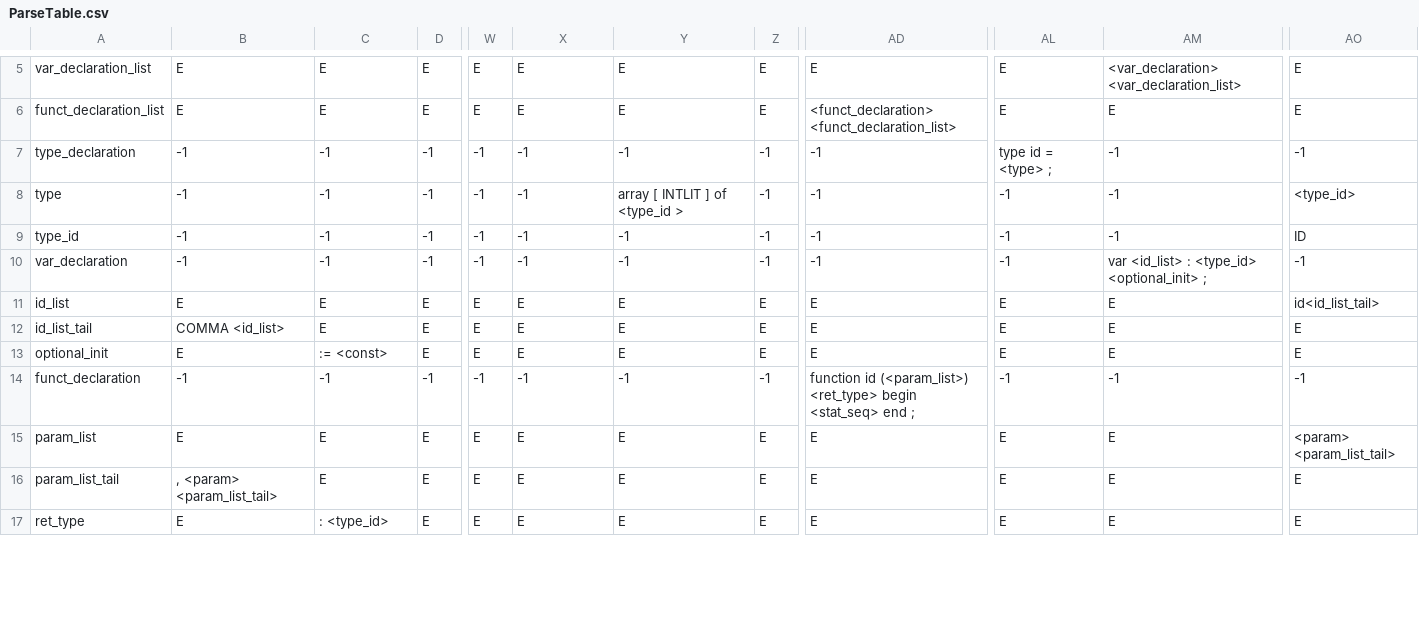
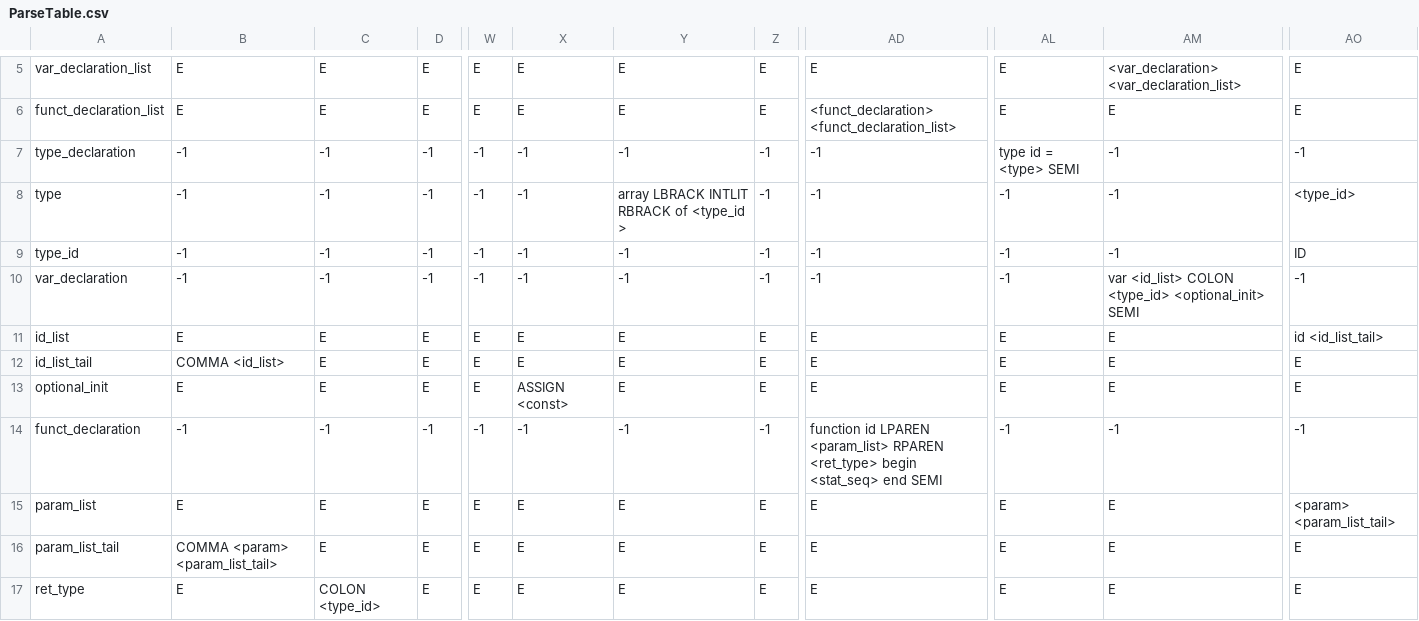
Before and after one commit to abettadapur/icompiler, a CSV file: ParseTable.csv, drawn as a sheet; only a part is shown, gaps mark what is left out; the diff covers the shown part only; the diff names each change by its address in the sheet, - before the commit and + after, or states it on an @@ line.

Commit message:
Updated parsertable.csv to make optional-init respond to ASSIGN vs COLON Updated parsertable.csv to make stat-seq-tail make more sense Updated Parse logic Updated test to include := instead of = Stepped through tests, everything works so far

```diff
--- a/ParseTable.csv
+++ b/ParseTable.csv
-AL7: type id = <type> ;
+AL7: type id = <type> SEMI
-Y8: array [ INTLIT ] of <type_id >
+Y8: array LBRACK INTLIT RBRACK of <type_id >
-AM10: var <id_list> : <type_id> <optional_init> ;
+AM10: var <id_list> COLON <type_id> <optional_init> SEMI
-AO11: id<id_list_tail>
+AO11: id <id_list_tail>
-C13: := <const>
+C13: E
-X13: E
+X13: ASSIGN <const>
-AD14: function id (<param_list>) <ret_type> begin <stat_seq> end ;
+AD14: function id LPAREN <param_list> RPAREN <ret_type> begin <stat_seq> end SEMI
-B16: , <param> <param_list_tail>
+B16: COMMA <param> <param_list_tail>
-C17: : <type_id>
+C17: COLON <type_id>
```
Also changed, not shown: 30 edited cells elsewhere in this file, 3 other files.
